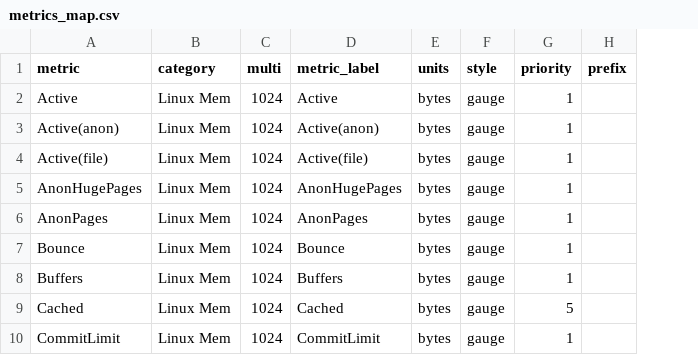
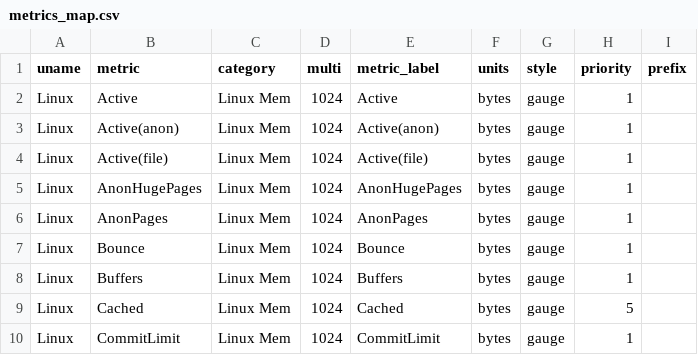
Before and after one commit to gregs1104/pgbench-tools, a CSV file: init/metrics_map.csv, drawn as a sheet; only a part is shown; the diff names each change by its address in the sheet, - before the commit and + after, or states it on an @@ line.

Commit message:
Start saving test server's uname to help label collected metrics.

```diff
--- a/init/metrics_map.csv
+++ b/init/metrics_map.csv
+column A (uname), rows 2-10: all Linux
```
Also changed, not shown: 3 other files.
